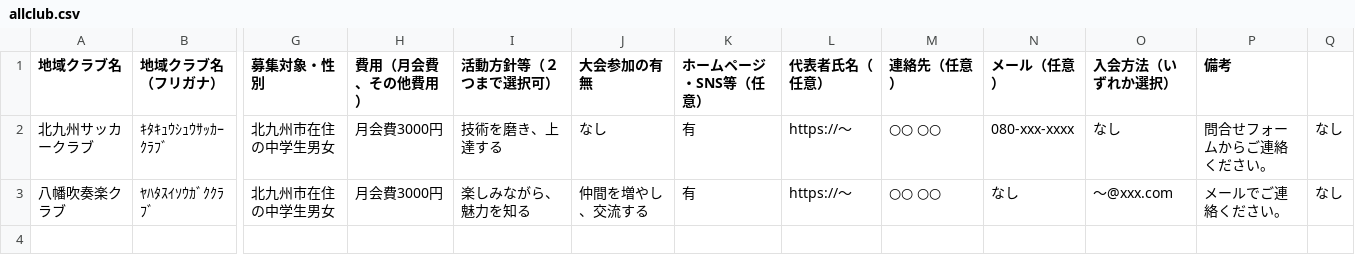
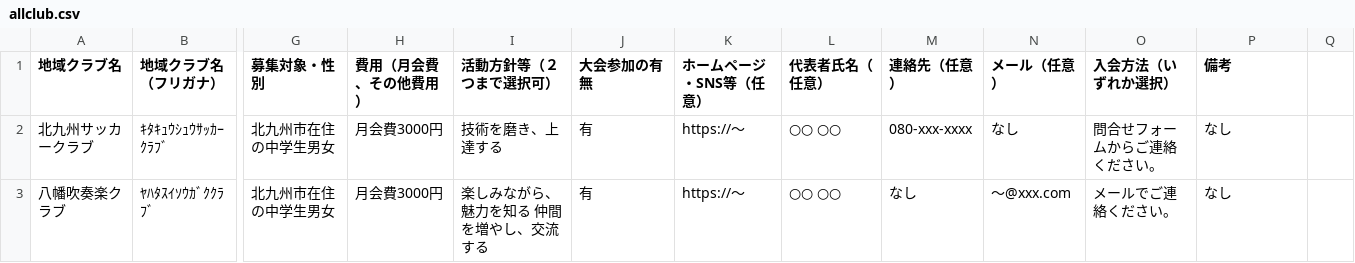
Before and after one commit to ryosuke1105/test.community, a CSV file: allclub.csv, drawn as a sheet; only a part is shown, gaps mark what is left out; the diff names each change by its address in the sheet, - before the commit and + after, or states it on an @@ line.

Commit message:
Update allclub.csv

```diff
--- a/allclub.csv
+++ b/allclub.csv
-J2 (大会参加の有無): なし
+J2 (大会参加の有無): 有
-K2:K3 (ホームページ・SNS等（任意）): 有
+K2:K3 (ホームページ・SNS等（任意）): https://～
-L2:L3 (代表者氏名（任意）): https://～
+L2:L3 (代表者氏名（任意）): ○○ ○○
-M2 (連絡先（任意）): ○○ ○○
+M2 (連絡先（任意）): 080-xxx-xxxx
-N2 (メール（任意）): 080-xxx-xxxx
+N2 (メール（任意）): なし
-O2 (入会方法（いずれか選択）): なし
+O2 (入会方法（いずれか選択）): 問合せフォームからご連絡ください。
-P2 (備考): 問合せフォームからご連絡ください。
+P2 (備考): なし
-Q2:Q3: なし
+Q2:Q3: (empty)
-I3 (活動方針等（２つまで選択可）): 楽しみながら、魅力を知る
+I3 (活動方針等（２つまで選択可）): 楽しみながら、魅力を知る 仲間を増やし、交流する
-J3 (大会参加の有無): 仲間を増やし、交流する
+J3 (大会参加の有無): 有
-M3 (連絡先（任意）): ○○ ○○
+M3 (連絡先（任意）): なし
-N3 (メール（任意）): なし
+N3 (メール（任意）): ～@xxx.com
-O3 (入会方法（いずれか選択）): ～@xxx.com
+O3 (入会方法（いずれか選択）): メールでご連絡ください。
-P3 (備考): メールでご連絡ください。
+P3 (備考): なし
```
